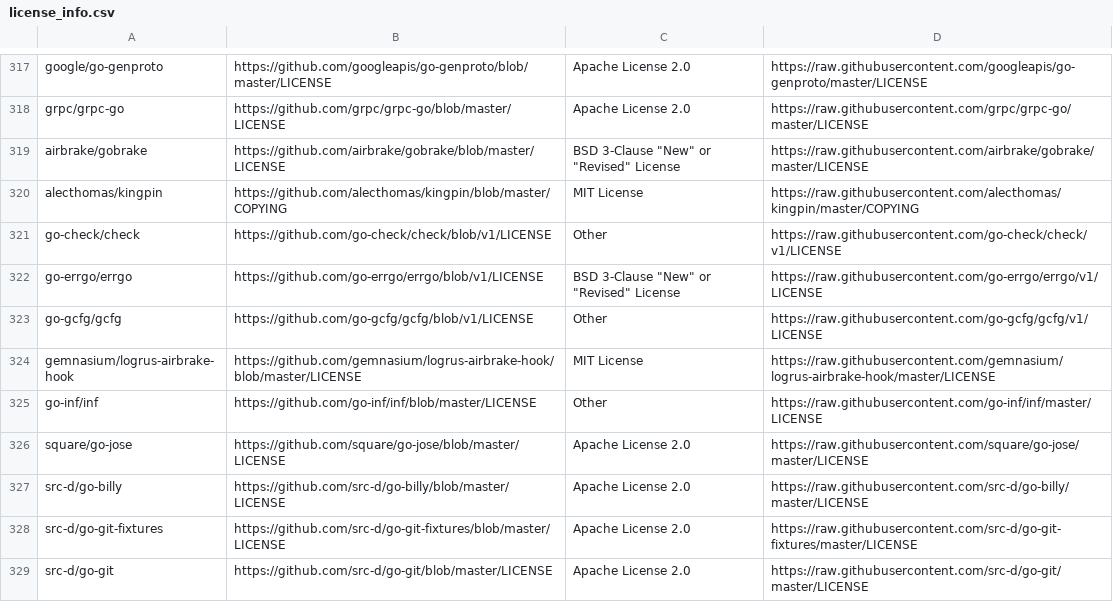
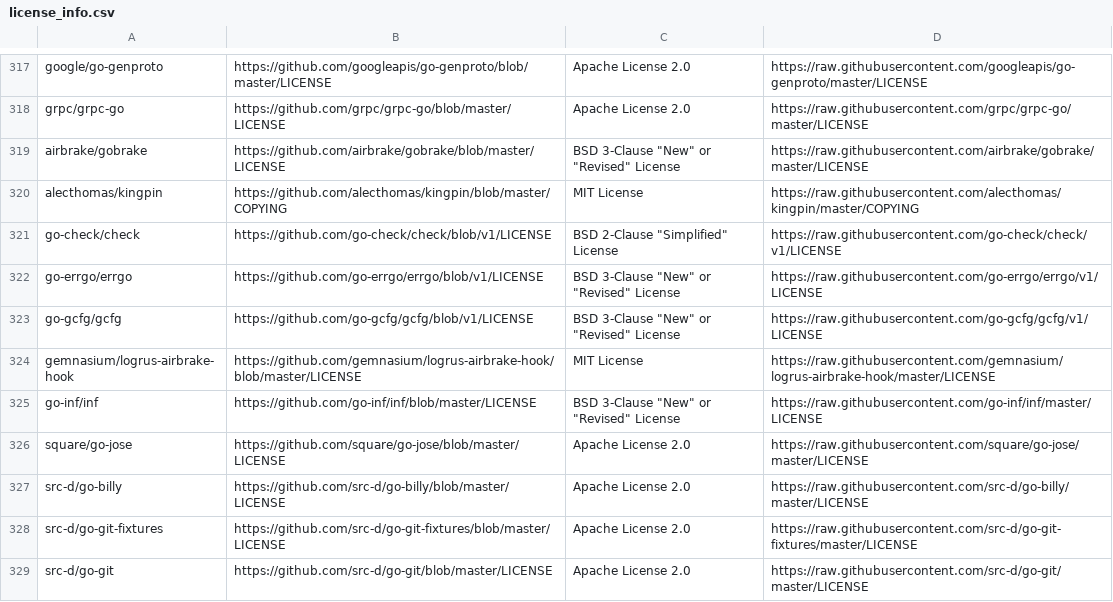
Before and after one commit to kubeflow/kfctl, a CSV file: third_party/license_info.csv, drawn as a sheet; only a part is shown, gaps mark what is left out; the diff covers the shown part only.

Commit message:
Fill in license types

```diff
--- a/third_party/license_info.csv
+++ b/third_party/license_info.csv
@@ -320,7 +320,7 @@ airbrake/gobrake,https://github.com/airbrake/gobrake/blob/master/LICENSE,BSD 3-C
 alecthomas/kingpin,https://github.com/alecthomas/kingpin/blob/master/COPYING,MIT License,https://raw.githubusercontent.com/alecthomas/kingpin/master/COPYING
-go-check/check,https://github.com/go-check/check/blob/v1/LICENSE,Other,https://raw.githubusercontent.com/go-check/check/v1/LICENSE
+go-check/check,https://github.com/go-check/check/blob/v1/LICENSE,BSD 2-Clause "Simplified" License,https://raw.githubusercontent.com/go-check/check/v1/LICENSE
 go-errgo/errgo,https://github.com/go-errgo/errgo/blob/v1/LICENSE,BSD 3-Clause "New" or "Revised" License,https://raw.githubusercontent.com/go-errgo/errgo/v1/LICENSE
-go-gcfg/gcfg,https://github.com/go-gcfg/gcfg/blob/v1/LICENSE,Other,https://raw.githubusercontent.com/go-gcfg/gcfg/v1/LICENSE
+go-gcfg/gcfg,https://github.com/go-gcfg/gcfg/blob/v1/LICENSE,BSD 3-Clause "New" or "Revised" License,https://raw.githubusercontent.com/go-gcfg/gcfg/v1/LICENSE
 gemnasium/logrus-airbrake-hook,https://github.com/gemnasium/logrus-airbrake-hook/blob/master/LICENSE,MIT License,https://raw.githubusercontent.com/gemnasium/logrus-airbrake-hook/master/LICENSE
-go-inf/inf,https://github.com/go-inf/inf/blob/master/LICENSE,Other,https://raw.githubusercontent.com/go-inf/inf/master/LICENSE
+go-inf/inf,https://github.com/go-inf/inf/blob/master/LICENSE,BSD 3-Clause "New" or "Revised" License,https://raw.githubusercontent.com/go-inf/inf/master/LICENSE
 square/go-jose,https://github.com/square/go-jose/blob/master/LICENSE,Apache License 2.0,https://raw.githubusercontent.com/square/go-jose/master/LICENSE
```
Also changed, not shown: 71 edited cells elsewhere in this file.
